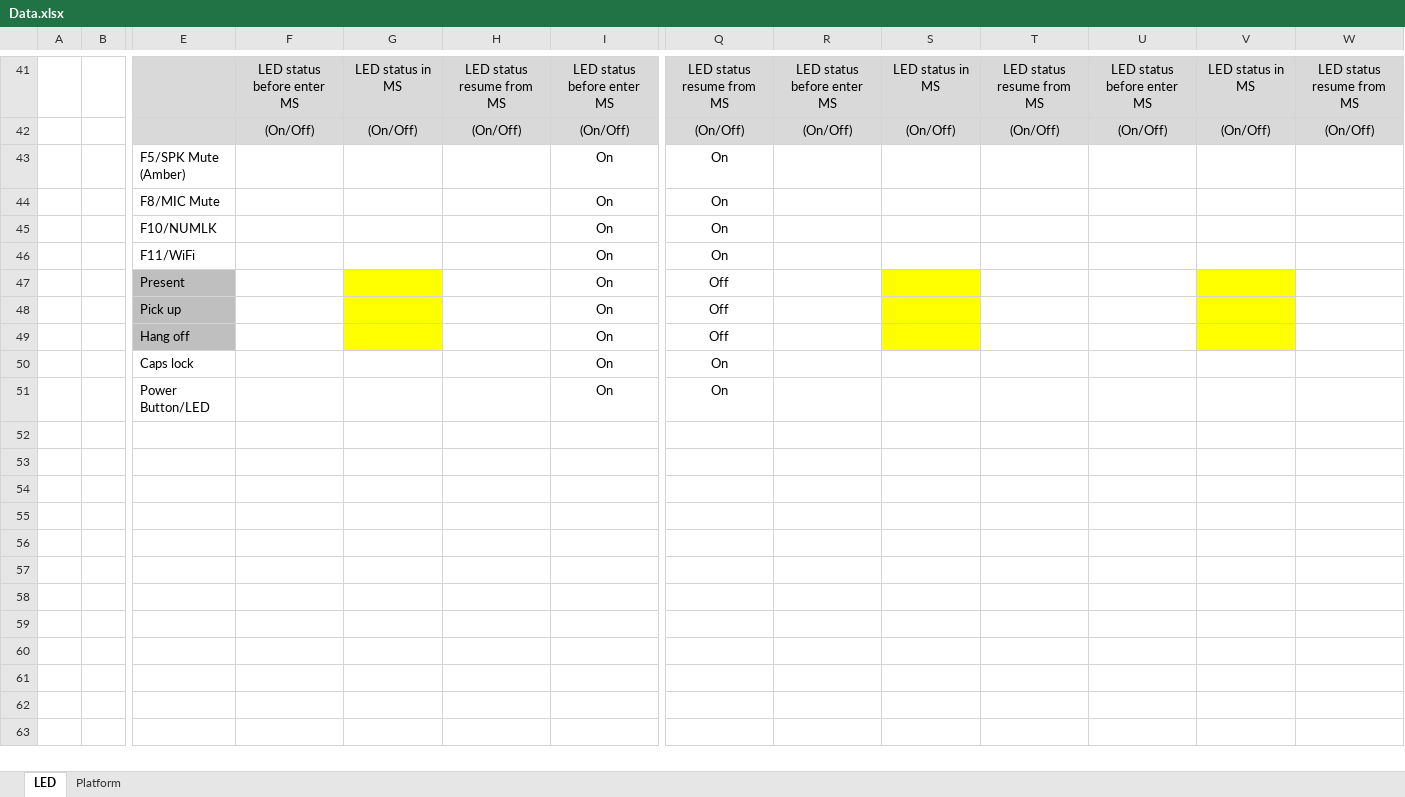
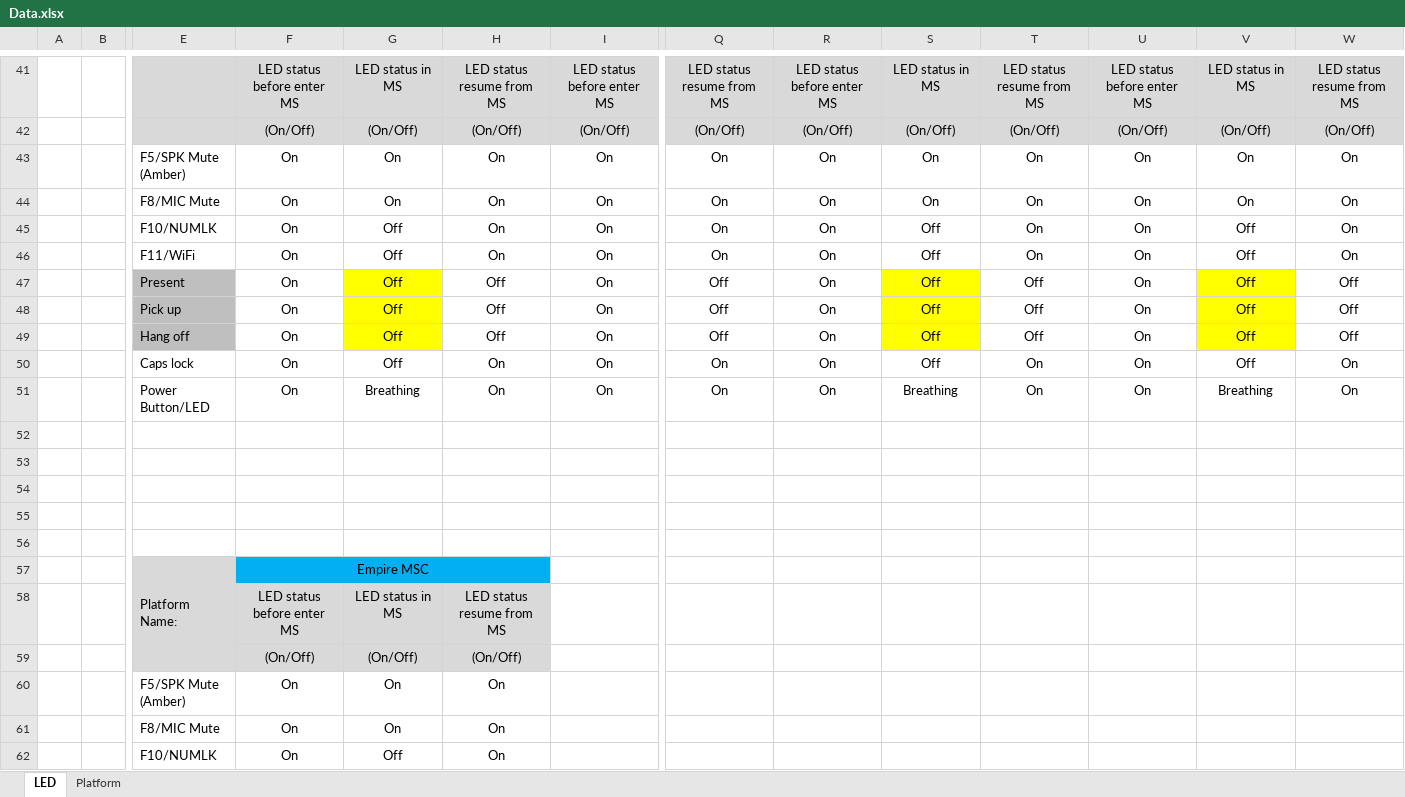
Before and after one commit to ocean823/document, an Excel workbook: Data.xlsx, sheet LED, drawn as a sheet; only a part is shown, gaps mark what is left out; values as stored, in another font and other column widths than the file's, no borders; rows hold the shown columns only; the diff covers the shown part only; the diff names each change by its address in the sheet, - before the commit and + after, or states it on an @@ line.

Commit message:
* Add 2020 MSC platform history and related excel data. * Add Resume time as criteria. * Add WoV pass criteria. * Add Fan and dGPU section.

```diff
--- a/Data.xlsx (sheet LED)
+++ b/Data.xlsx (sheet LED)
-F43:F51: (empty)
+F43:F51: On
-G43:G44: (empty)
+G43:G44: On
-H43:H46: (empty)
+H43:H46: On
-R43:R51: (empty)
+R43:R51: On
-S43:S44: (empty)
+S43:S44: On
-T43:T46: (empty)
+T43:T46: On
-U43:U51: (empty)
+U43:U51: On
-V43:V44: (empty)
+V43:V44: On
-W43:W46: (empty)
+W43:W46: On
-G45:G50: (empty)
+G45:G50: Off
-S45:S50: (empty)
+S45:S50: Off
-V45:V50: (empty)
+V45:V50: Off
-H47:H49: (empty)
+H47:H49: Off
-T47:T49: (empty)
+T47:T49: Off
-W47:W49: (empty)
+W47:W49: Off
-H50:H51: (empty)
+H50:H51: On
-T50:T51: (empty)
+T50:T51: On
-W50:W51: (empty)
+W50:W51: On
-G51: (empty)
+G51: Breathing
-S51: (empty)
+S51: Breathing
-V51: (empty)
+V51: Breathing
+row 52: (empty)
+row 53: (empty)
+row 54: (empty)
+row 55: (empty)
+row 56: (empty)
+row 57:  |  | Platform Name: | Empire MSC
+row 58:  |  |  | LED status before enter MS | LED status in MS | LED status resume from MS
+row 59:  |  |  | (On/Off) | (On/Off) | (On/Off)
+row 60:  |  | F5/SPK Mute (Amber) | On | On | On
+row 61:  |  | F8/MIC Mute | On | On | On
+row 62:  |  | F10/NUMLK | On | Off | On
```
Also changed, not shown: 6 added rows elsewhere in this sheet, sheet Platform, 1 other file.
